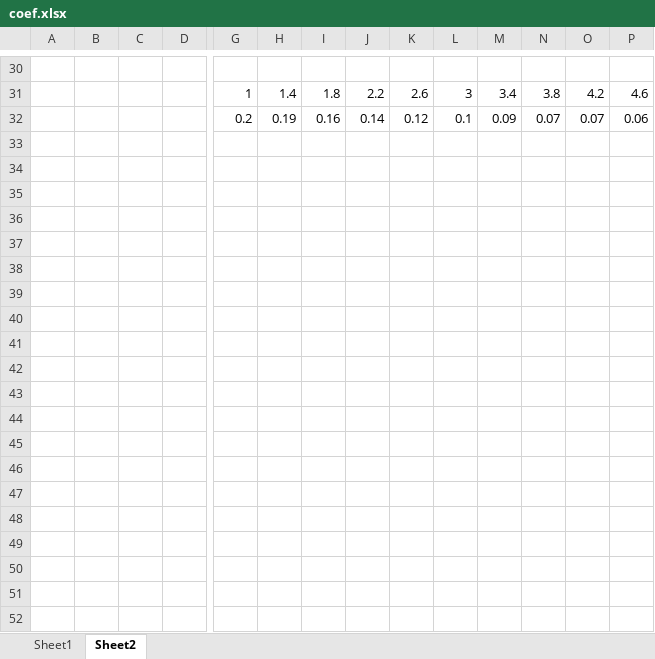
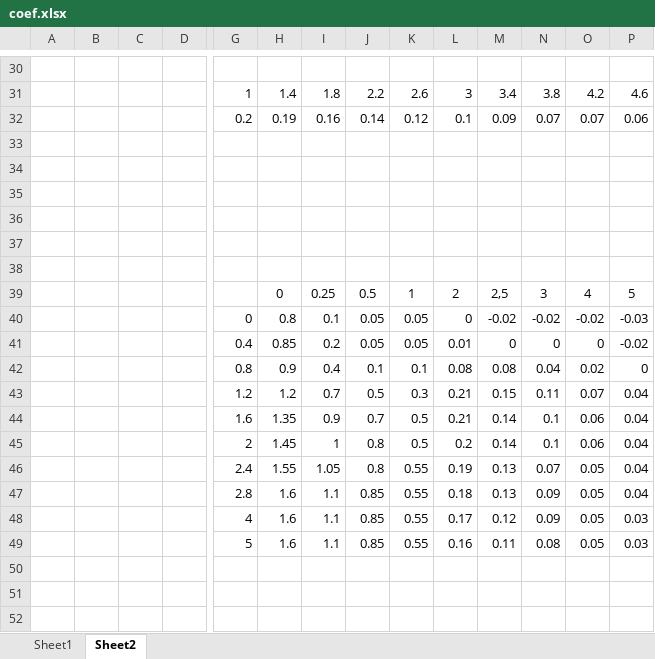
Before and after one commit to VladimirSmetana/Aerodynamics, an Excel workbook: coef.xlsx, sheet Sheet2, drawn as a sheet; only a part is shown, gaps mark what is left out; values as stored, in another font and other column widths than the file's, no borders; charts and pictures not drawn; rows hold the shown columns only; the diff covers the shown part only; the diff names each change by its address in the sheet, - before the commit and + after, or states it on an @@ line.

```diff
--- a/coef.xlsx (sheet Sheet2)
+++ b/coef.xlsx (sheet Sheet2)
+row 33: (empty)
+row 34: (empty)
+row 35: (empty)
+row 36: (empty)
+row 37: (empty)
+row 38: (empty)
+row 39:  |  |  |  |  | 0 | 0.25 | 0.5 | 1 | 2 | 2,5 | 3 | 4 | 5
+row 40:  |  |  |  | 0 | 0.8 | 0.1 | 0.05 | 0.05 | 0 | -0.02 | -0.02 | -0.02 | -0.03
+row 41:  |  |  |  | 0.4 | 0.85 | 0.2 | 0.05 | 0.05 | 0.01 | 0 | 0 | 0 | -0.02
+row 42:  |  |  |  | 0.8 | 0.9 | 0.4 | 0.1 | 0.1 | 0.08 | 0.08 | 0.04 | 0.02 | 0
+row 43:  |  |  |  | 1.2 | 1.2 | 0.7 | 0.5 | 0.3 | 0.21 | 0.15 | 0.11 | 0.07 | 0.04
+row 44:  |  |  |  | 1.6 | 1.35 | 0.9 | 0.7 | 0.5 | 0.21 | 0.14 | 0.1 | 0.06 | 0.04
+row 45:  |  |  |  | 2 | 1.45 | 1 | 0.8 | 0.5 | 0.2 | 0.14 | 0.1 | 0.06 | 0.04
+row 46:  |  |  |  | 2.4 | 1.55 | 1.05 | 0.8 | 0.55 | 0.19 | 0.13 | 0.07 | 0.05 | 0.04
+row 47:  |  |  |  | 2.8 | 1.6 | 1.1 | 0.85 | 0.55 | 0.18 | 0.13 | 0.09 | 0.05 | 0.04
+row 48:  |  |  |  | 4 | 1.6 | 1.1 | 0.85 | 0.55 | 0.17 | 0.12 | 0.09 | 0.05 | 0.03
+row 49:  |  |  |  | 5 | 1.6 | 1.1 | 0.85 | 0.55 | 0.16 | 0.11 | 0.08 | 0.05 | 0.03
+row 50: (empty)
+row 51: (empty)
+row 52: (empty)
```
Also changed, not shown: 11 added rows elsewhere in this sheet, sheet Sheet1, charts or pictures, 10 other files.
